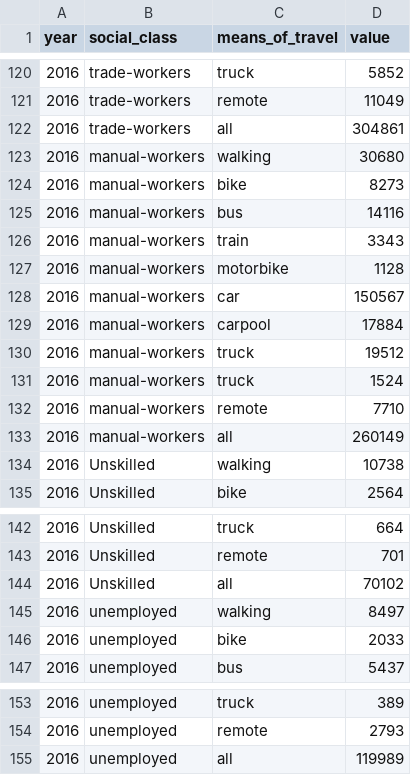
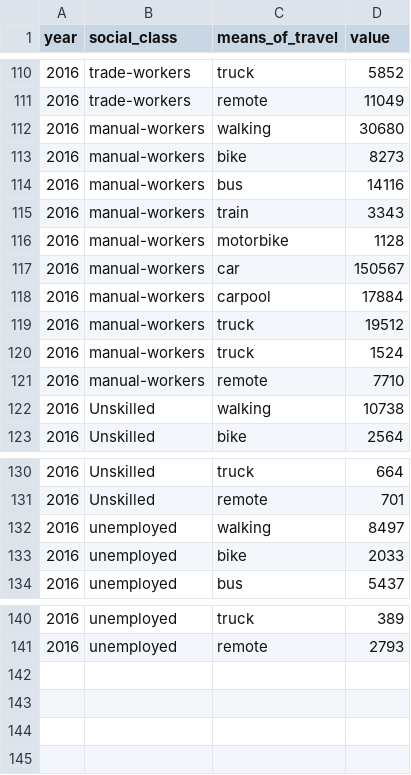
Before and after one commit to rob-sullivan/tu060, a CSV file: ca-1/data/E6043_mobility_by_class_cleaned.csv, drawn as a sheet; only a part is shown, gaps mark what is left out; the diff covers the shown part only; the diff names each change by its address in the sheet, - before the commit and + after, or states it on an @@ line.

```diff
--- a/ca-1/data/E6043_mobility_by_class_cleaned.csv
+++ b/ca-1/data/E6043_mobility_by_class_cleaned.csv
-row 122: 2016 | trade-workers | all | 304861
-row 133: 2016 | manual-workers | all | 260149
-row 144: 2016 | Unskilled | all | 70102
-row 155: 2016 | unemployed | all | 119989
```
Also changed, not shown: 10 removed rows elsewhere in this file, ca-1/data/E6010_mobility_by_past30yrs_cleaned.csv, ca-1/data/E6034.people_working_in_towns_suburbs_cleaned.csv, 22 other files.
